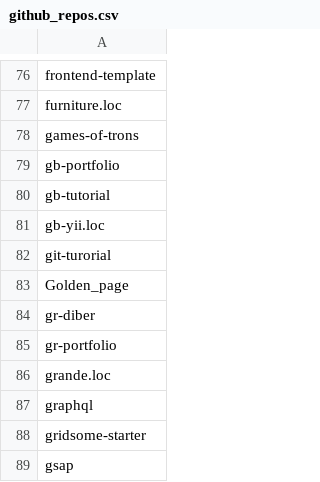
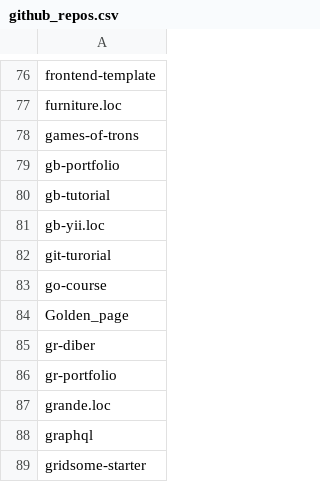
Before and after one commit to seriiserii825/py-bitbucket, a CSV file: github_repos.csv, drawn as a sheet; only a part is shown, gaps mark what is left out; the shorter side is filled out with more unchanged rows.

Commit message:
feat: new repo

```diff
--- a/github_repos.csv
+++ b/github_repos.csv
@@ -82,2 +82,3 @@ gb-yii.loc
 git-turorial
+go-course
 Golden_page
```
